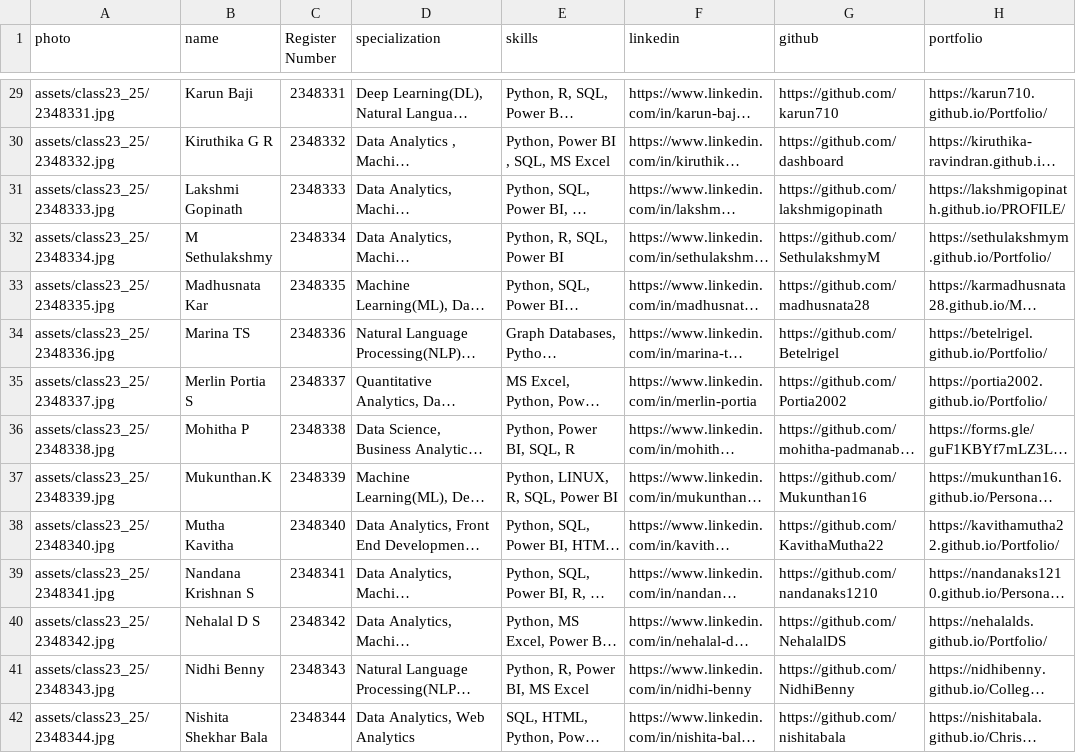
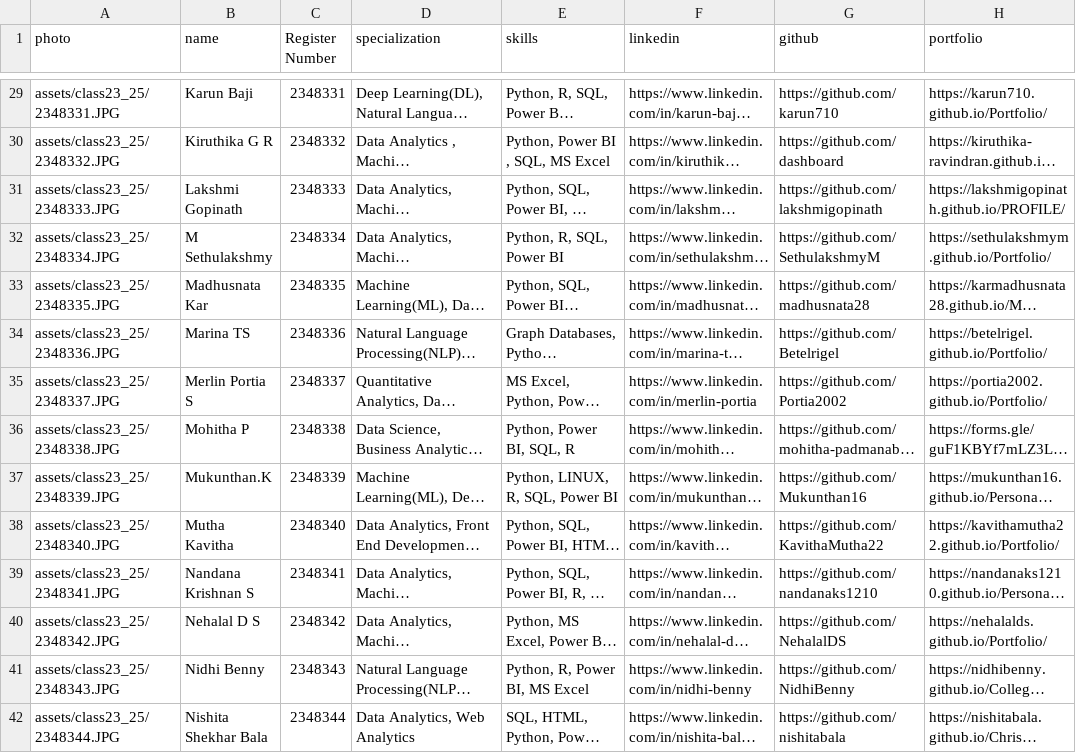
Before and after one commit to Catharin-05/Student-profiles-MDS23-25, a CSV file: assets/data/students.csv, drawn as a sheet; only a part is shown, gaps mark what is left out; long unchanged cells end in …; the diff covers the shown part only; the diff names each change by its address in the sheet, - before the commit and + after, or states it on an @@ line.

```diff
--- a/assets/data/students.csv
+++ b/assets/data/students.csv
-A29 (photo): assets/class23_25/2348331.jpg
+A29 (photo): assets/class23_25/2348331.JPG
-A30 (photo): assets/class23_25/2348332.jpg
+A30 (photo): assets/class23_25/2348332.JPG
-A31 (photo): assets/class23_25/2348333.jpg
+A31 (photo): assets/class23_25/2348333.JPG
-A32 (photo): assets/class23_25/2348334.jpg
+A32 (photo): assets/class23_25/2348334.JPG
-A33 (photo): assets/class23_25/2348335.jpg
+A33 (photo): assets/class23_25/2348335.JPG
-A34 (photo): assets/class23_25/2348336.jpg
+A34 (photo): assets/class23_25/2348336.JPG
-A35 (photo): assets/class23_25/2348337.jpg
+A35 (photo): assets/class23_25/2348337.JPG
-A36 (photo): assets/class23_25/2348338.jpg
+A36 (photo): assets/class23_25/2348338.JPG
-A37 (photo): assets/class23_25/2348339.jpg
+A37 (photo): assets/class23_25/2348339.JPG
-A38 (photo): assets/class23_25/2348340.jpg
+A38 (photo): assets/class23_25/2348340.JPG
-A39 (photo): assets/class23_25/2348341.jpg
+A39 (photo): assets/class23_25/2348341.JPG
-A40 (photo): assets/class23_25/2348342.jpg
+A40 (photo): assets/class23_25/2348342.JPG
-A41 (photo): assets/class23_25/2348343.jpg
+A41 (photo): assets/class23_25/2348343.JPG
-A42 (photo): assets/class23_25/2348344.jpg
+A42 (photo): assets/class23_25/2348344.JPG
```
Also changed, not shown: 107 edited cells elsewhere in this file.
